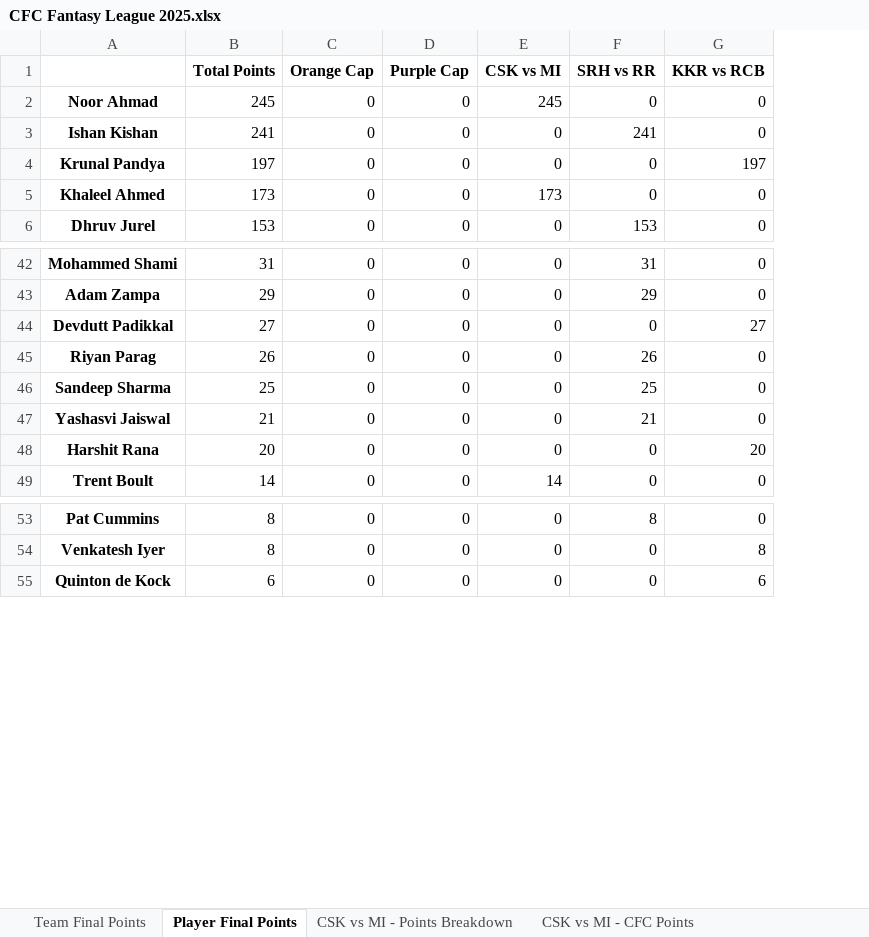
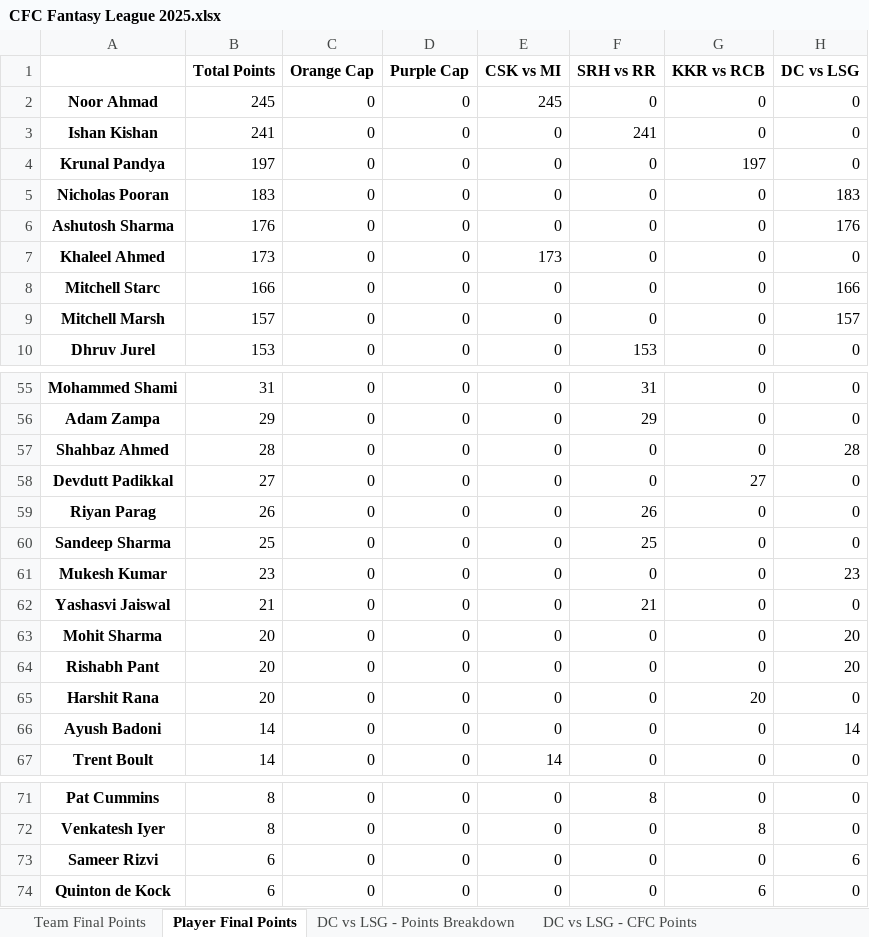
Before and after one commit to nisarg-m-shah/Fantasy-Points-Automation, an Excel workbook: CFC Fantasy League 2025.xlsx, sheet Player Final Points, drawn as a sheet; only a part is shown, gaps mark what is left out; values as stored, in another font and other column widths than the file's, no borders; addresses are those after the commit; the diff covers the shown part only; the diff names each change by its address in the sheet, - before the commit and + after, or states it on an @@ line.

```diff
--- a/CFC Fantasy League 2025.xlsx (sheet Player Final Points)
+++ b/CFC Fantasy League 2025.xlsx (sheet Player Final Points)
+sheet tab: DC vs LSG - Points Breakdown
+sheet tab: DC vs LSG - CFC Points
+column H (DC vs LSG), rows 2-4: all 0; row 7: 0; row 10: 0; rows 55-56: 0 | 0; rows 58-60: all 0; row 62: 0; row 65: 0; row 67: 0; rows 71-72: 0 | 0; row 74: 0
+row 5: Nicholas Pooran | 183 | 0 | 0 | 0 | 0 | 0 | 183
+row 6: Ashutosh Sharma | 176 | 0 | 0 | 0 | 0 | 0 | 176
+row 8: Mitchell Starc | 166 | 0 | 0 | 0 | 0 | 0 | 166
+row 9: Mitchell Marsh | 157 | 0 | 0 | 0 | 0 | 0 | 157
+row 57: Shahbaz Ahmed | 28 | 0 | 0 | 0 | 0 | 0 | 28
+row 61: Mukesh Kumar | 23 | 0 | 0 | 0 | 0 | 0 | 23
+row 63: Mohit Sharma | 20 | 0 | 0 | 0 | 0 | 0 | 20
+row 64: Rishabh Pant | 20 | 0 | 0 | 0 | 0 | 0 | 20
+row 66: Ayush Badoni | 14 | 0 | 0 | 0 | 0 | 0 | 14
+row 73: Sameer Rizvi | 6 | 0 | 0 | 0 | 0 | 0 | 6
```
Also changed, not shown: 10 added rows and 2 edited cells elsewhere in this sheet, sheet Team Final Points, sheet KKR vs RCB - Points Breakdown, sheet SRH vs RR - CFC Points, sheet CSK vs MI - CFC Points, sheet KKR vs RCB - CFC Points, 5 other files.
